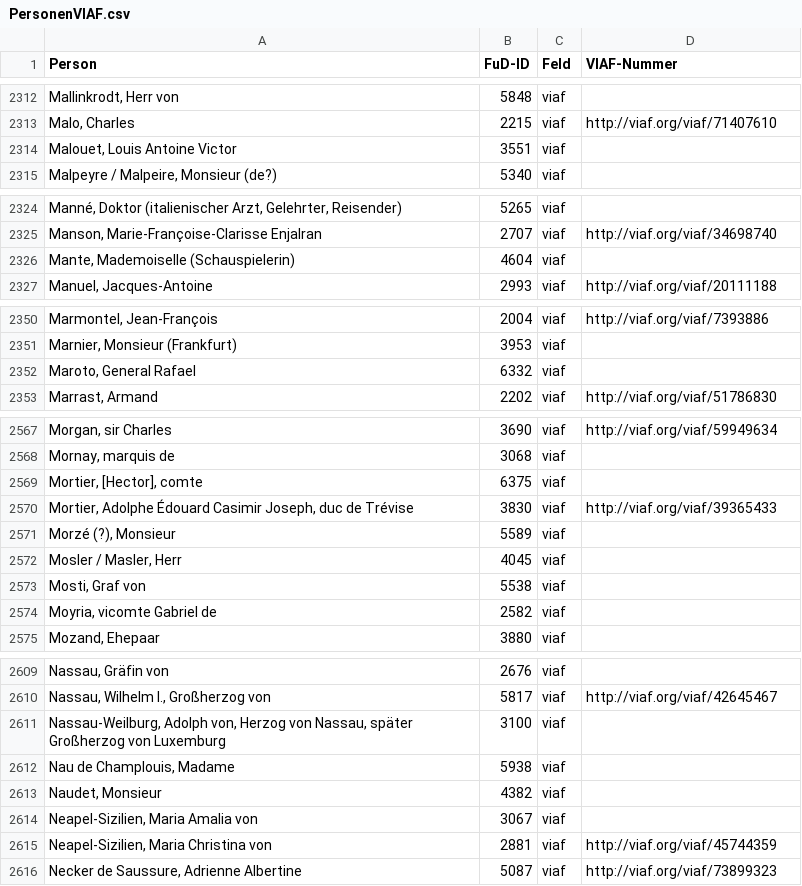
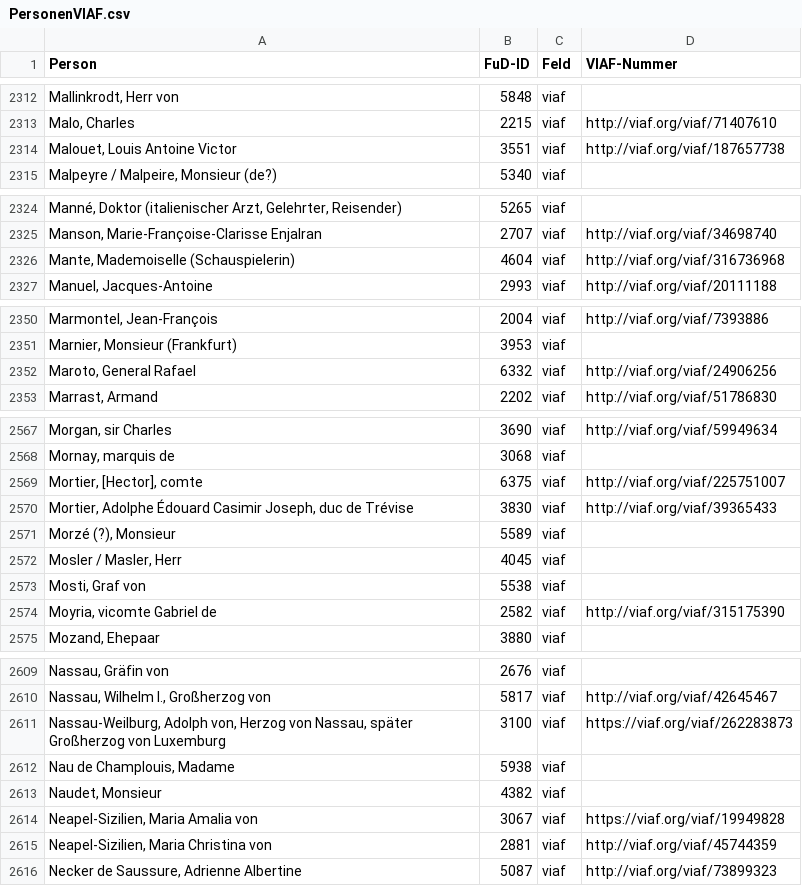
Before and after one commit to dhi-digital-humanities/constance-de-salm, a CSV file: Fud_Tables/PersonenVIAF.csv, drawn as a sheet; only a part is shown, gaps mark what is left out; the diff covers the shown part only; the diff names each change by its address in the sheet, - before the commit and + after, or states it on an @@ line.

```diff
--- a/Fud_Tables/PersonenVIAF.csv
+++ b/Fud_Tables/PersonenVIAF.csv
-D2314 (VIAF-Nummer): (empty)
+D2314 (VIAF-Nummer): http://viaf.org/viaf/187657738
-D2326 (VIAF-Nummer): (empty)
+D2326 (VIAF-Nummer): http://viaf.org/viaf/316736968
-D2352 (VIAF-Nummer): (empty)
+D2352 (VIAF-Nummer): http://viaf.org/viaf/24906256
-D2569 (VIAF-Nummer): (empty)
+D2569 (VIAF-Nummer): http://viaf.org/viaf/225751007
-D2574 (VIAF-Nummer): (empty)
+D2574 (VIAF-Nummer): http://viaf.org/viaf/315175390
-D2611 (VIAF-Nummer): (empty)
+D2611 (VIAF-Nummer): https://viaf.org/viaf/262283873
-D2614 (VIAF-Nummer): (empty)
+D2614 (VIAF-Nummer): https://viaf.org/viaf/19949828
```
Also changed, not shown: 12 edited cells elsewhere in this file, Fud_Tables/PersonenALLID.csv, Fud_Tables/PersonenGND.csv.
